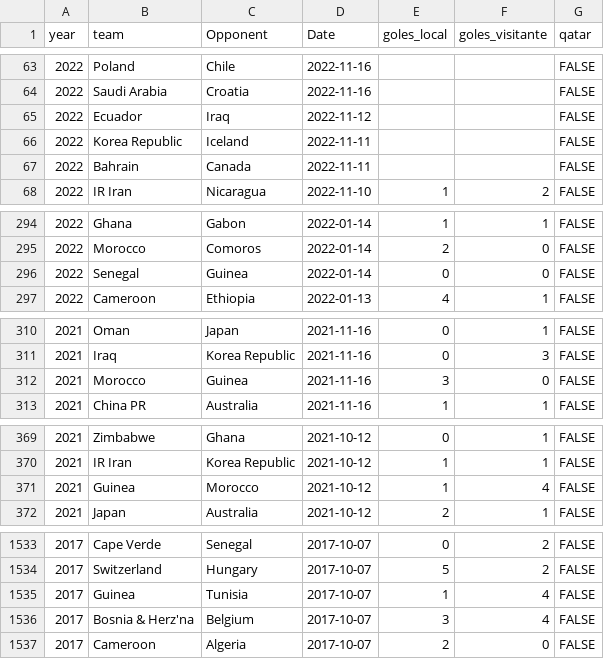
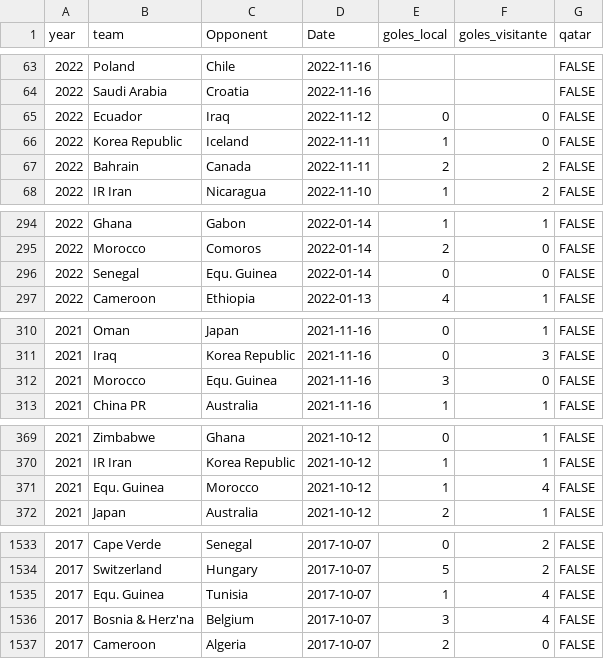
Before and after one commit to araupontones/CariQuiniela, a CSV file: data/3.clean/ind_all_matches.csv, drawn as a sheet; only a part is shown, gaps mark what is left out; the diff covers the shown part only.

```diff
--- a/data/3.clean/ind_all_matches.csv
+++ b/data/3.clean/ind_all_matches.csv
@@ -64,5 +64,5 @@ year,team,Opponent,Date,goles_local,goles_visitante,qatar
 2022,Saudi Arabia,Croatia,2022-11-16,,,FALSE
-2022,Ecuador,Iraq,2022-11-12,,,FALSE
-2022,Korea Republic,Iceland,2022-11-11,,,FALSE
-2022,Bahrain,Canada,2022-11-11,,,FALSE
+2022,Ecuador,Iraq,2022-11-12,0,0,FALSE
+2022,Korea Republic,Iceland,2022-11-11,1,0,FALSE
+2022,Bahrain,Canada,2022-11-11,2,2,FALSE
 2022,IR Iran,Nicaragua,2022-11-10,1,2,FALSE
@@ -295,3 +295,3 @@ year,team,Opponent,Date,goles_local,goles_visitante,qatar
 2022,Morocco,Comoros,2022-01-14,2,0,FALSE
-2022,Senegal,Guinea,2022-01-14,0,0,FALSE
+2022,Senegal,Equ. Guinea,2022-01-14,0,0,FALSE
 2022,Cameroon,Ethiopia,2022-01-13,4,1,FALSE
@@ -311,3 +311,3 @@ year,team,Opponent,Date,goles_local,goles_visitante,qatar
 2021,Iraq,Korea Republic,2021-11-16,0,3,FALSE
-2021,Morocco,Guinea,2021-11-16,3,0,FALSE
+2021,Morocco,Equ. Guinea,2021-11-16,3,0,FALSE
 2021,China PR,Australia,2021-11-16,1,1,FALSE
@@ -370,3 +370,3 @@ year,team,Opponent,Date,goles_local,goles_visitante,qatar
 2021,IR Iran,Korea Republic,2021-10-12,1,1,FALSE
-2021,Guinea,Morocco,2021-10-12,1,4,FALSE
+2021,Equ. Guinea,Morocco,2021-10-12,1,4,FALSE
 2021,Japan,Australia,2021-10-12,2,1,FALSE
@@ -1534,3 +1534,3 @@ year,team,Opponent,Date,goles_local,goles_visitante,qatar
 2017,Switzerland,Hungary,2017-10-07,5,2,FALSE
-2017,Guinea,Tunisia,2017-10-07,1,4,FALSE
+2017,Equ. Guinea,Tunisia,2017-10-07,1,4,FALSE
 2017,Bosnia & Herz'na,Belgium,2017-10-07,3,4,FALSE
```
Also changed, not shown: 10 edited cells elsewhere in this file, data/3.clean/ind_ods_winner.csv, data/3.clean/ind_teams_year.csv.
